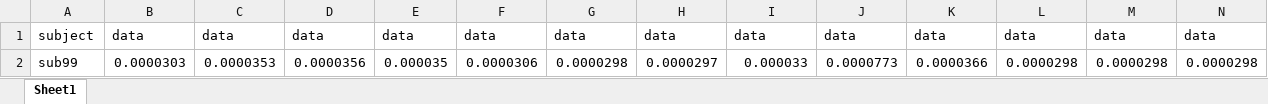
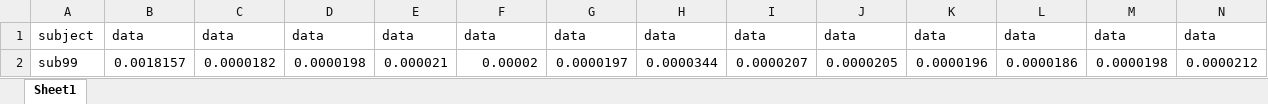
Before and after one commit to sayn-security/final-ui, an Excel workbook: UI/DataCollected.xlsx, sheet Sheet1, drawn as a sheet; only a part is shown; values as stored, in another font and other column widths than the file's, no borders; removed rows and columns are numbered as before the commit, all else as after; rows hold the shown columns only; the diff names each change by its address in the sheet, - before the commit and + after, or states it on an @@ line.

```diff
--- a/UI/DataCollected.xlsx (sheet Sheet1)
+++ b/UI/DataCollected.xlsx (sheet Sheet1)
-row 2: sub99 | 0.0000303 | 0.0000353 | 0.0000356 | 0.000035 | 0.0000306 | 0.0000298 | 0.0000297 | 0.000033 | 0.0000773 | 0.0000366 | 0.0000298 | 0.0000298 | 0.0000298
+row 2: sub99 | 0.0018157 | 0.0000182 | 0.0000198 | 0.000021 | 0.00002 | 0.0000197 | 0.0000344 | 0.0000207 | 0.0000205 | 0.0000196 | 0.0000186 | 0.0000198 | 0.0000212
```
Also changed, not shown: 6 other files.
